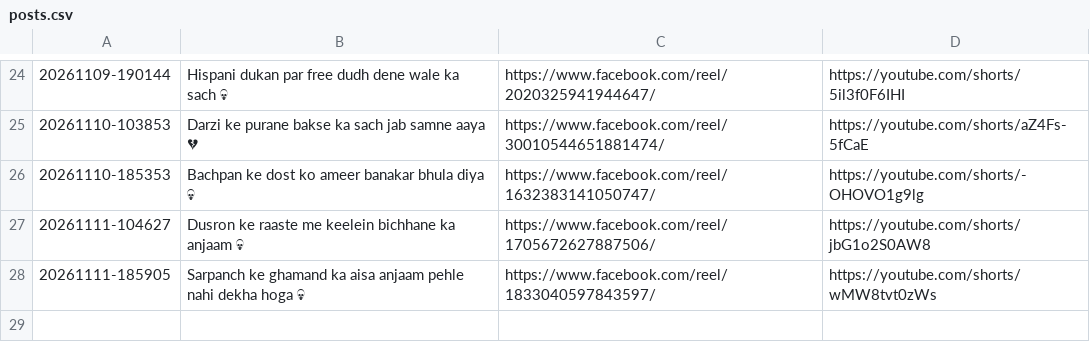
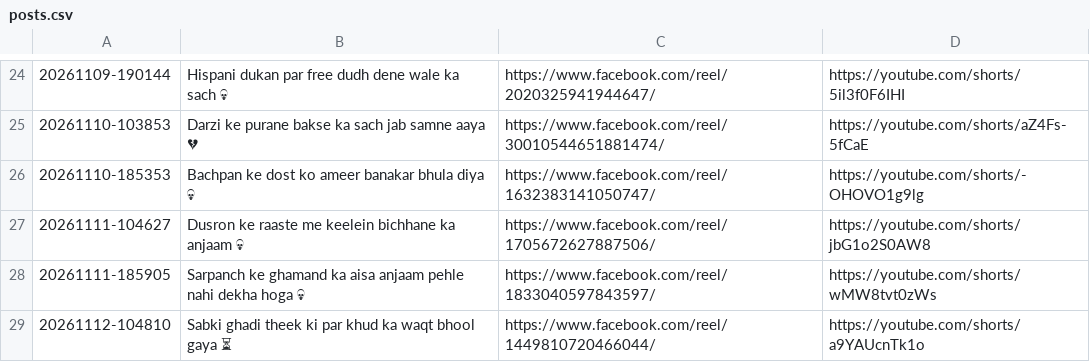
Before and after one commit to storywala108-cmd/zindagi-ka-sach-reels, a CSV file: logs/posts.csv, drawn as a sheet; only a part is shown, gaps mark what is left out.

Commit message:
reel state 102

```diff
--- a/logs/posts.csv
+++ b/logs/posts.csv
@@ -28 +28,2 @@
 "20261111-185905","Sarpanch ke ghamand ka aisa anjaam pehle nahi dekha hoga 💀","https://www.facebook.com/reel/1833040597843597/","https://youtube.com/shorts/wMW8tvt0zWs"
+"20261112-104810","Sabki ghadi theek ki par khud ka waqt bhool gaya ⏳","https://www.facebook.com/reel/1449810720466044/","https://youtube.com/shorts/a9YAUcnTk1o"
```
